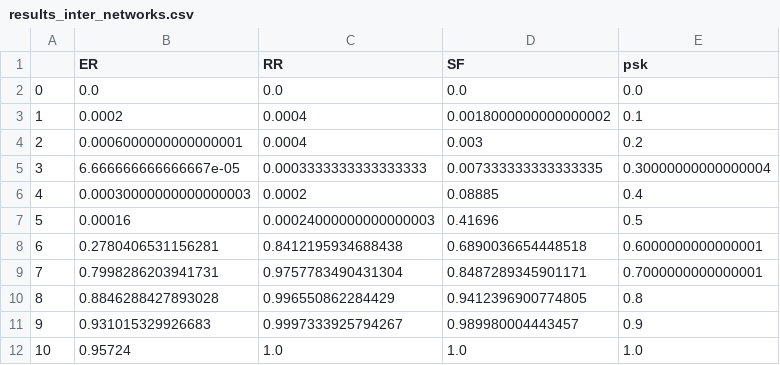
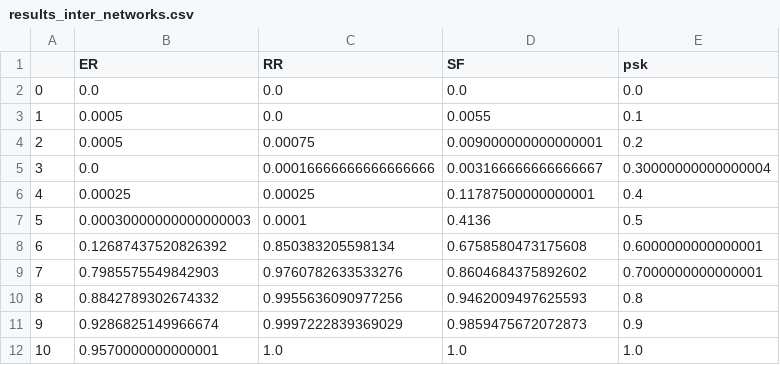
Before and after one commit to johannschwabe/NetworkScienceProject, a CSV file: results/results_inter_networks.csv, drawn as a sheet.

```diff
--- a/results/results_inter_networks.csv
+++ b/results/results_inter_networks.csv
@@ -2,11 +2,11 @@
 0,0.0,0.0,0.0,0.0
-1,0.0002,0.0004,0.0018000000000000002,0.1
-2,0.0006000000000000001,0.0004,0.003,0.2
-3,6.666666666666667e-05,0.0003333333333333333,0.007333333333333335,0.30000000000000004
-4,0.00030000000000000003,0.0002,0.08885,0.4
-5,0.00016,0.00024000000000000003,0.41696,0.5
-6,0.2780406531156281,0.8412195934688438,0.6890036654448518,0.6000000000000001
-7,0.7998286203941731,0.9757783490431304,0.8487289345901171,0.7000000000000001
-8,0.8846288427893028,0.996550862284429,0.9412396900774805,0.8
-9,0.931015329926683,0.9997333925794267,0.989980004443457,0.9
-10,0.95724,1.0,1.0,1.0
+1,0.0005,0.0,0.0055,0.1
+2,0.0005,0.00075,0.009000000000000001,0.2
+3,0.0,0.00016666666666666666,0.003166666666666667,0.30000000000000004
+4,0.00025,0.00025,0.11787500000000001,0.4
+5,0.00030000000000000003,0.0001,0.4136,0.5
+6,0.12687437520826392,0.850383205598134,0.6758580473175608,0.6000000000000001
+7,0.7985575549842903,0.9760782633533276,0.8604684375892602,0.7000000000000001
+8,0.8842789302674332,0.9955636090977256,0.9462009497625593,0.8
+9,0.9286825149966674,0.9997222839369029,0.9859475672072873,0.9
+10,0.9570000000000001,1.0,1.0,1.0
```
Also changed, not shown: 3 other files.
